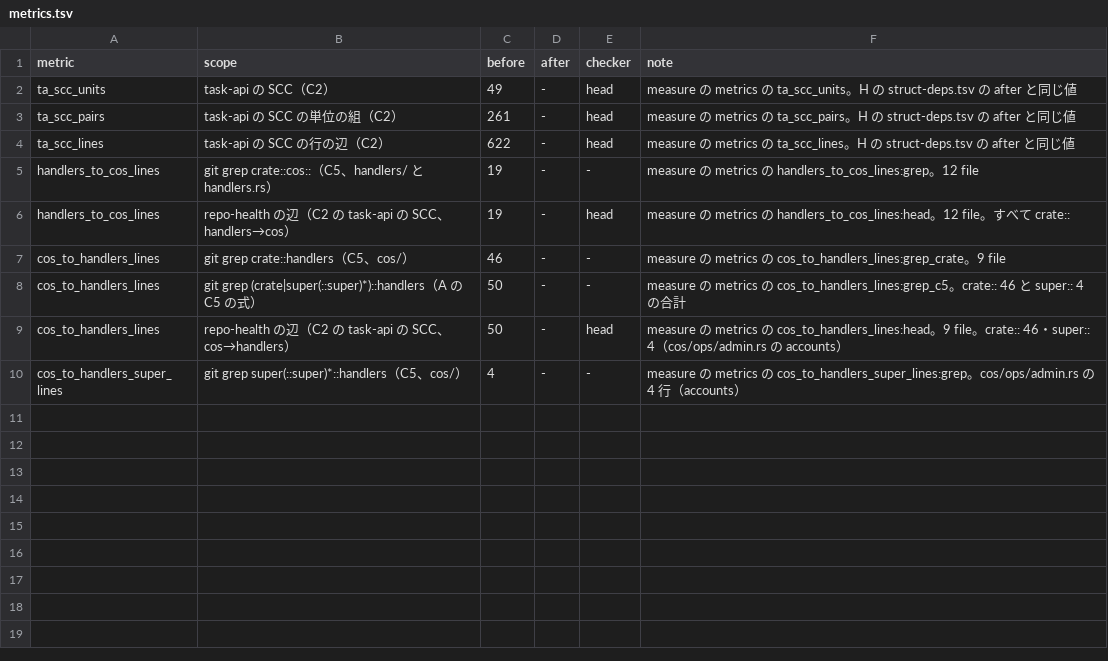
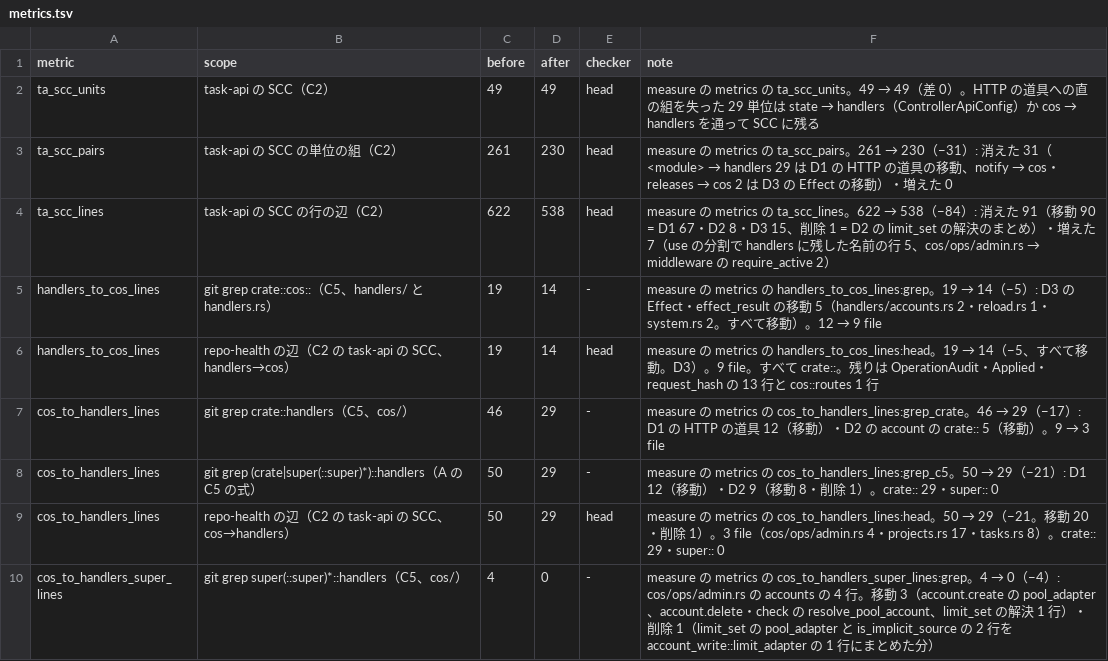
Before and after one commit to maetin0324/celeris, a TSV file: agent-docs/progress/2026-11-19-arch-v4-h-r2/metrics.tsv, drawn as a sheet.

```diff
--- a/agent-docs/progress/2026-11-19-arch-v4-h-r2/metrics.tsv
+++ b/agent-docs/progress/2026-11-19-arch-v4-h-r2/metrics.tsv
@@ -1,10 +1,10 @@
 metric	scope	before	after	checker	note
-ta_scc_units	task-api の SCC（C2）	49	-	head	measure の metrics の ta_scc_units。H の struct-deps.tsv の after と同じ値
-ta_scc_pairs	task-api の SCC の単位の組（C2）	261	-	head	measure の metrics の ta_scc_pairs。H の struct-deps.tsv の after と同じ値
-ta_scc_lines	task-api の SCC の行の辺（C2）	622	-	head	measure の metrics の ta_scc_lines。H の struct-deps.tsv の after と同じ値
-handlers_to_cos_lines	git grep crate::cos::（C5、handlers/ と handlers.rs）	19	-	-	measure の metrics の handlers_to_cos_lines:grep。12 file
-handlers_to_cos_lines	repo-health の辺（C2 の task-api の SCC、handlers→cos）	19	-	head	measure の metrics の handlers_to_cos_lines:head。12 file。すべて crate::
-cos_to_handlers_lines	git grep crate::handlers（C5、cos/）	46	-	-	measure の metrics の cos_to_handlers_lines:grep_crate。9 file
-cos_to_handlers_lines	git grep (crate|super(::super)*)::handlers（A の C5 の式）	50	-	-	measure の metrics の cos_to_handlers_lines:grep_c5。crate:: 46 と super:: 4 の合計
-cos_to_handlers_lines	repo-health の辺（C2 の task-api の SCC、cos→handlers）	50	-	head	measure の metrics の cos_to_handlers_lines:head。9 file。crate:: 46・super:: 4（cos/ops/admin.rs の accounts）
-cos_to_handlers_super_lines	git grep super(::super)*::handlers（C5、cos/）	4	-	-	measure の metrics の cos_to_handlers_super_lines:grep。cos/ops/admin.rs の 4 行（accounts）
+ta_scc_units	task-api の SCC（C2）	49	49	head	measure の metrics の ta_scc_units。49 → 49（差 0）。HTTP の道具への直の組を失った 29 単位は state → handlers（ControllerApiConfig）か cos → handlers を通って SCC に残る
+ta_scc_pairs	task-api の SCC の単位の組（C2）	261	230	head	measure の metrics の ta_scc_pairs。261 → 230（−31）: 消えた 31（<module> → handlers 29 は D1 の HTTP の道具の移動、notify → cos・releases → cos 2 は D3 の Effect の移動）・増えた 0
+ta_scc_lines	task-api の SCC の行の辺（C2）	622	538	head	measure の metrics の ta_scc_lines。622 → 538（−84）: 消えた 91（移動 90 = D1 67・D2 8・D3 15、削除 1 = D2 の limit_set の解決のまとめ）・増えた 7（use の分割で handlers に残した名前の行 5、cos/ops/admin.rs → middleware の require_active 2）
+handlers_to_cos_lines	git grep crate::cos::（C5、handlers/ と handlers.rs）	19	14	-	measure の metrics の handlers_to_cos_lines:grep。19 → 14（−5）: D3 の Effect・effect_result の移動 5（handlers/accounts.rs 2・reload.rs 1・system.rs 2。すべて移動）。12 → 9 file
+handlers_to_cos_lines	repo-health の辺（C2 の task-api の SCC、handlers→cos）	19	14	head	measure の metrics の handlers_to_cos_lines:head。19 → 14（−5、すべて移動。D3）。9 file。すべて crate::。残りは OperationAudit・Applied・request_hash の 13 行と cos::routes 1 行
+cos_to_handlers_lines	git grep crate::handlers（C5、cos/）	46	29	-	measure の metrics の cos_to_handlers_lines:grep_crate。46 → 29（−17）: D1 の HTTP の道具 12（移動）・D2 の account の crate:: 5（移動）。9 → 3 file
+cos_to_handlers_lines	git grep (crate|super(::super)*)::handlers（A の C5 の式）	50	29	-	measure の metrics の cos_to_handlers_lines:grep_c5。50 → 29（−21）: D1 12（移動）・D2 9（移動 8・削除 1）。crate:: 29・super:: 0
+cos_to_handlers_lines	repo-health の辺（C2 の task-api の SCC、cos→handlers）	50	29	head	measure の metrics の cos_to_handlers_lines:head。50 → 29（−21。移動 20・削除 1）。3 file（cos/ops/admin.rs 4・projects.rs 17・tasks.rs 8）。crate:: 29・super:: 0
+cos_to_handlers_super_lines	git grep super(::super)*::handlers（C5、cos/）	4	0	-	measure の metrics の cos_to_handlers_super_lines:grep。4 → 0（−4）: cos/ops/admin.rs の accounts の 4 行。移動 3（account.create の pool_adapter、account.delete・check の resolve_pool_account、limit_set の解決 1 行）・削除 1（limit_set の pool_adapter と is_implicit_source の 2 行を account_write::limit_adapter の 1 行にまとめた分）
```
Also changed, not shown: 1 other file.
